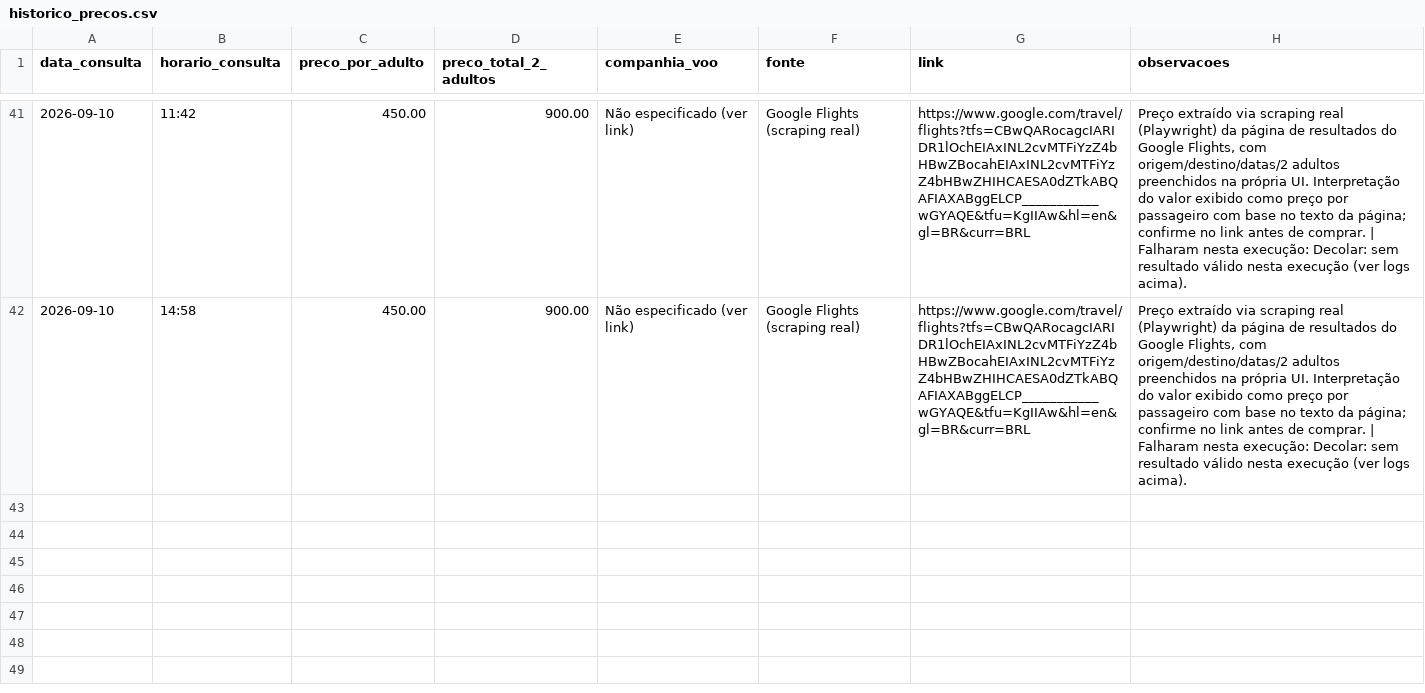
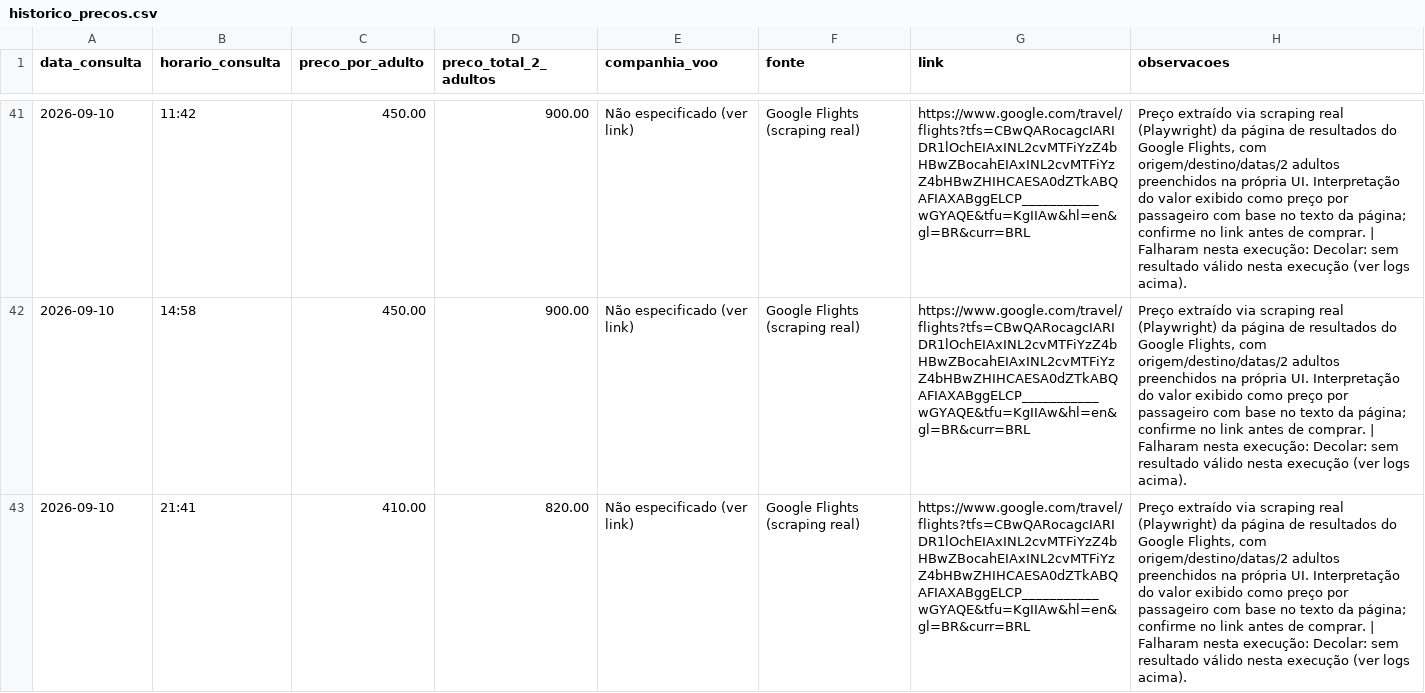
Before and after one commit to FSegurado/busca-viagens-mcp, a CSV file: historico_precos.csv, drawn as a sheet; only a part is shown, gaps mark what is left out; the diff names each change by its address in the sheet, - before the commit and + after, or states it on an @@ line.

```diff
--- a/historico_precos.csv
+++ b/historico_precos.csv
+row 43: 2026-09-10 | 21:41 | 410.00 | 820.00 | Não especificado (ver link) | Google Flights (scraping real) | https://www.google.com/travel/flights?tfs=CBwQARocagcIARIDR1lOchEIAxINL2cvMTFiYzZ4bHBwZBocahEIAxINL2cvMTFiYzZ4bHBwZHIHCAESA0dZTkABQAFIAXABggELCP___________wGYAQE&tfu=KgIIAw&hl=en&gl=BR&curr=BRL | Preço extraído via scraping real (Playwright) da página de resultados do Google Flights, com origem/destino/datas/2 adultos preenchidos na própria UI. Interpretação do valor exibido como preço por passageiro com base no texto da página; confirme no link antes de comprar. | Falharam nesta execução: Decolar: sem resultado válido nesta execução (ver logs acima).
```
Also changed, not shown: 1 other file.
